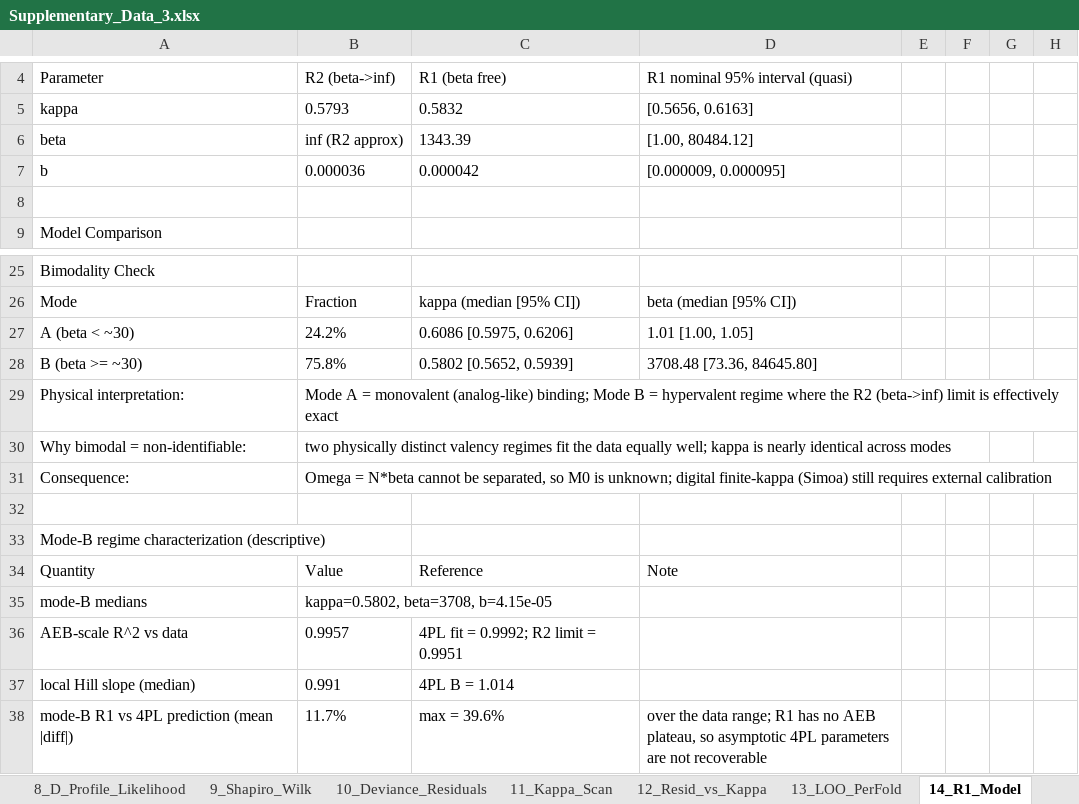
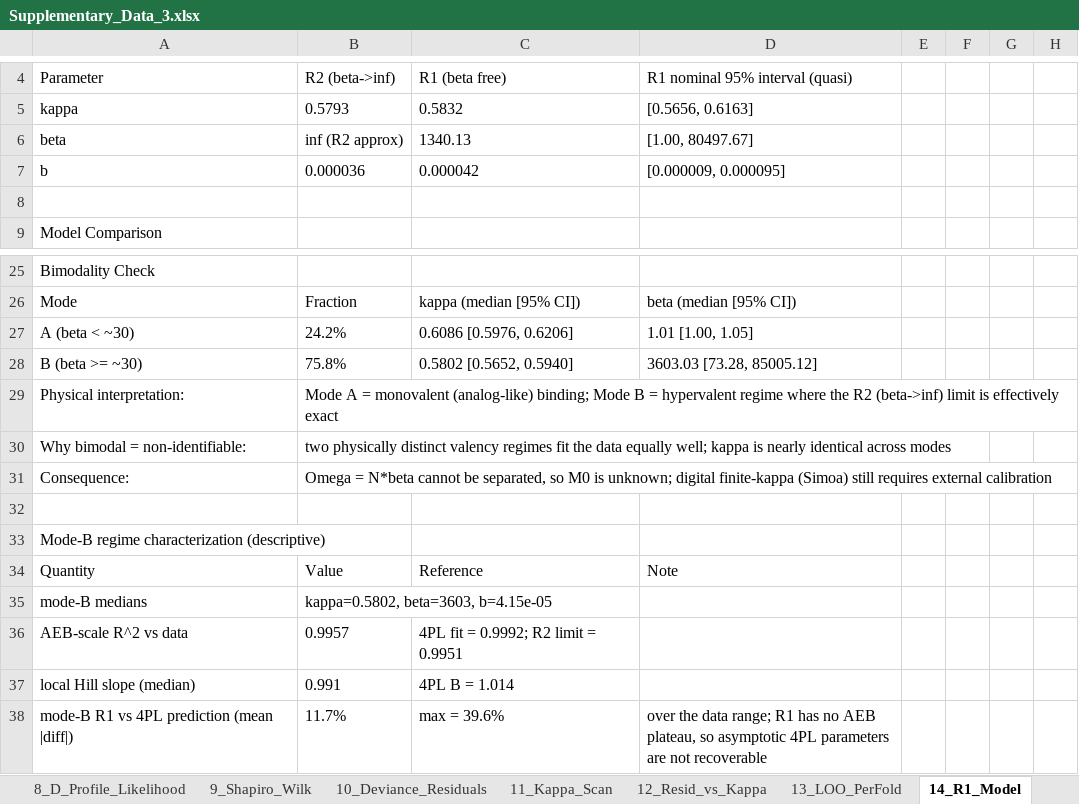
Before and after one commit to lihuanlz/TCS_v4.0, an Excel workbook: Supplementary_Data_3.xlsx, sheet 14_R1_Model, drawn as a sheet; only a part is shown, gaps mark what is left out; values as stored, in another font and other column widths than the file's, no borders; the diff names each change by its address in the sheet, - before the commit and + after, or states it on an @@ line.

Commit message:
Synchronize final scripts and Supplementary Data for TCS4.05

```diff
--- a/Supplementary_Data_3.xlsx (sheet 14_R1_Model)
+++ b/Supplementary_Data_3.xlsx (sheet 14_R1_Model)
-C6: 1343.39
+C6: 1340.13
-D6: [1.00, 80484.12]
+D6: [1.00, 80497.67]
-C27: 0.6086 [0.5975, 0.6206]
+C27: 0.6086 [0.5976, 0.6206]
-C28: 0.5802 [0.5652, 0.5939]
+C28: 0.5802 [0.5652, 0.5940]
-D28: 3708.48 [73.36, 84645.80]
+D28: 3603.03 [73.28, 85005.12]
-B35: kappa=0.5802, beta=3708, b=4.15e-05
+B35: kappa=0.5802, beta=3603, b=4.15e-05
```
Also changed, not shown: sheet 13_LOO_PerFold, Supplementary_Data_2.xlsx, Supplementary_Data_4.xlsx, 7 other files.
